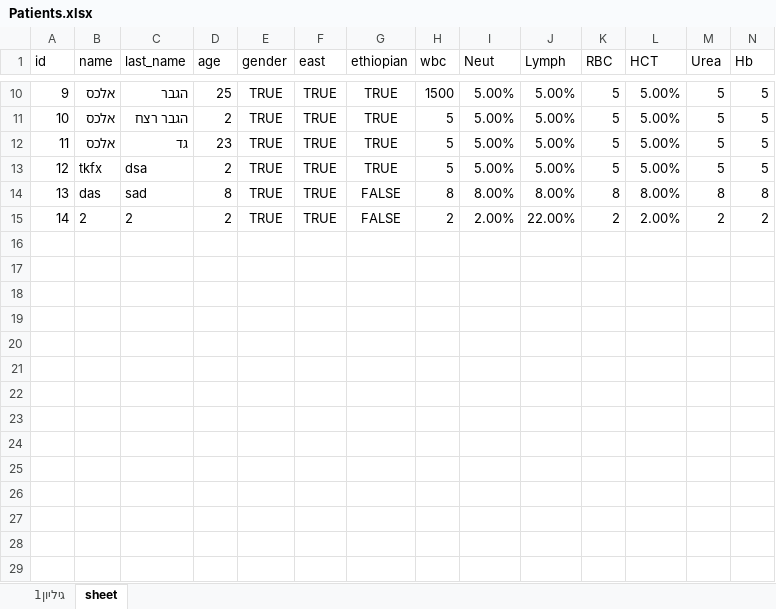
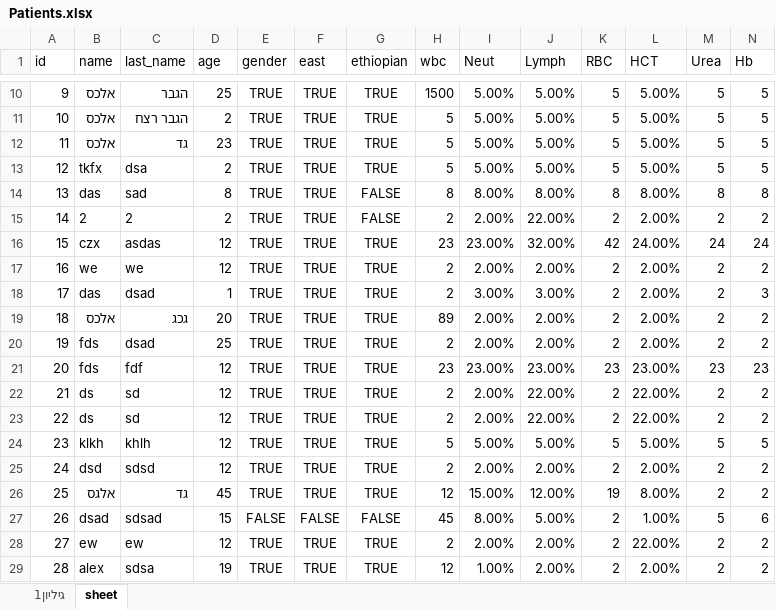
Before and after one commit to barroo8/Medical_Testing_Project, an Excel workbook: MedicalPJ/bin/Debug/Patients.xlsx, sheet sheet, drawn as a sheet; only a part is shown, gaps mark what is left out; values as stored, in another font and other column widths than the file's, no borders; charts and pictures not drawn; rows hold the shown columns only; the diff names each change by its address in the sheet, - before the commit and + after, or states it on an @@ line.

```diff
--- a/MedicalPJ/bin/Debug/Patients.xlsx (sheet sheet)
+++ b/MedicalPJ/bin/Debug/Patients.xlsx (sheet sheet)
+row 16: 15 | czx | asdas | 12 | TRUE | TRUE | TRUE | 23 | 23.00% | 32.00% | 42 | 24.00% | 24 | 24
+row 17: 16 | we | we | 12 | TRUE | TRUE | TRUE | 2 | 2.00% | 2.00% | 2 | 2.00% | 2 | 2
+row 18: 17 | das | dsad | 1 | TRUE | TRUE | TRUE | 2 | 3.00% | 3.00% | 2 | 2.00% | 2 | 3
+row 19: 18 | אלכס | גכג | 20 | TRUE | TRUE | TRUE | 89 | 2.00% | 2.00% | 2 | 2.00% | 2 | 2
+row 20: 19 | fds | dsad | 25 | TRUE | TRUE | TRUE | 2 | 2.00% | 2.00% | 2 | 2.00% | 2 | 2
+row 21: 20 | fds | fdf | 12 | TRUE | TRUE | TRUE | 23 | 23.00% | 23.00% | 23 | 23.00% | 23 | 23
+row 22: 21 | ds | sd | 12 | TRUE | TRUE | TRUE | 2 | 2.00% | 22.00% | 2 | 22.00% | 2 | 2
+row 23: 22 | ds | sd | 12 | TRUE | TRUE | TRUE | 2 | 2.00% | 22.00% | 2 | 22.00% | 2 | 2
+row 24: 23 | klkh | khlh | 12 | TRUE | TRUE | TRUE | 5 | 5.00% | 5.00% | 5 | 5.00% | 5 | 5
+row 25: 24 | dsd | sdsd | 12 | TRUE | TRUE | TRUE | 2 | 2.00% | 2.00% | 2 | 2.00% | 2 | 2
+row 26: 25 | אלגס | גד | 45 | TRUE | TRUE | TRUE | 12 | 15.00% | 12.00% | 19 | 8.00% | 2 | 2
+row 27: 26 | dsad | sdsad | 15 | FALSE | FALSE | FALSE | 45 | 8.00% | 5.00% | 2 | 1.00% | 5 | 6
+row 28: 27 | ew | ew | 12 | TRUE | TRUE | TRUE | 2 | 2.00% | 2.00% | 2 | 22.00% | 2 | 2
+row 29: 28 | alex | sdsa | 19 | TRUE | TRUE | TRUE | 12 | 1.00% | 2.00% | 2 | 2.00% | 2 | 2
```
Also changed, not shown: 18 other files.
